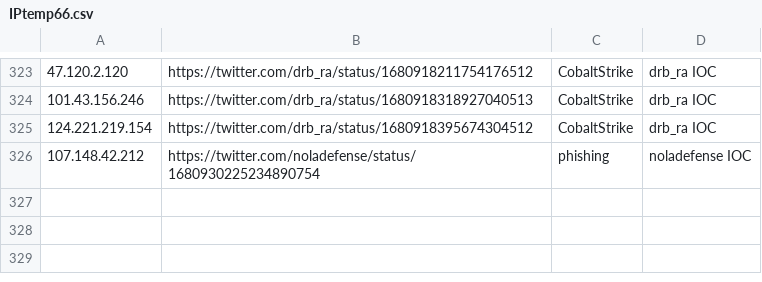
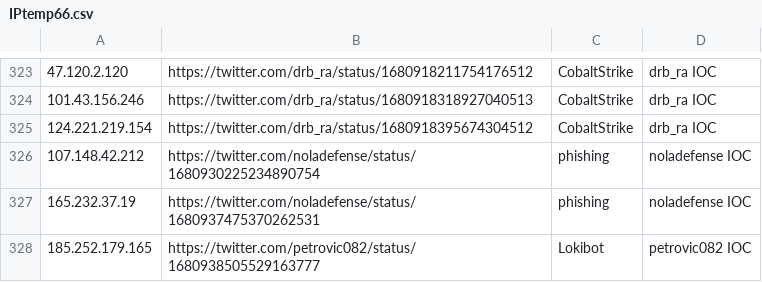
Before and after one commit to Reman2k/ioc, a CSV file: IPtemp66.csv, drawn as a sheet; only a part is shown, gaps mark what is left out; the diff names each change by its address in the sheet, - before the commit and + after, or states it on an @@ line.

```diff
--- a/IPtemp66.csv
+++ b/IPtemp66.csv
+row 327: 165.232.37.19 | https://twitter.com/noladefense/status/1680937475370262531 | phishing | noladefense IOC
+row 328: 185.252.179.165 | https://twitter.com/petrovic082/status/1680938505529163777 | Lokibot | petrovic082 IOC
```
Also changed, not shown: IPtemp65.csv.
